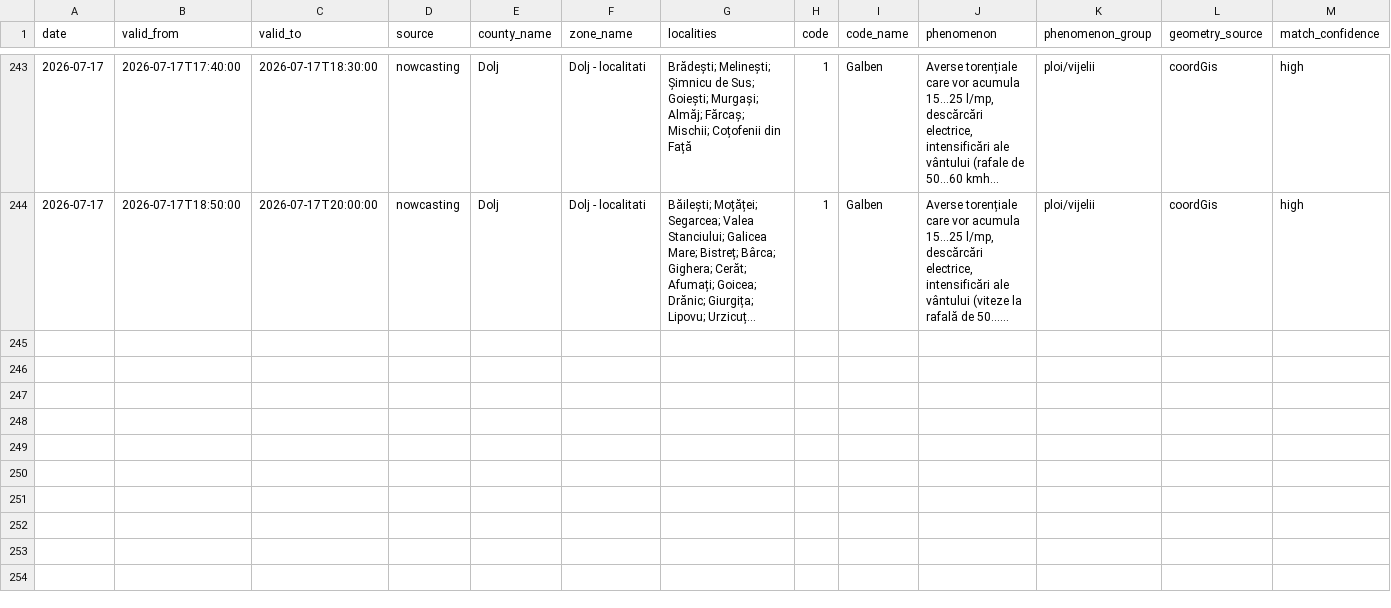
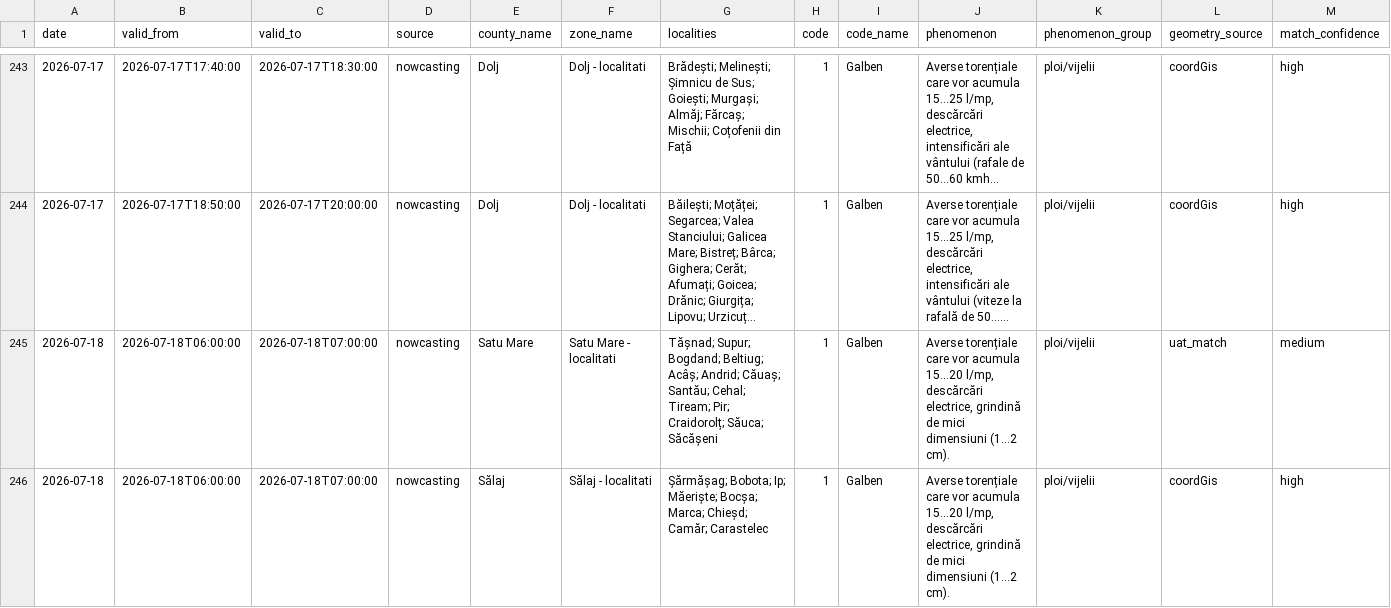
Before and after one commit to mariusbudileanu/date-meteo, a CSV file: public/istoric/nowcasting/2026-07.csv, drawn as a sheet; only a part is shown, gaps mark what is left out; long unchanged cells end in …; rows hold the shown columns only; the diff names each change by its address in the sheet, - before the commit and + after, or states it on an @@ line.

```diff
--- a/public/istoric/nowcasting/2026-07.csv
+++ b/public/istoric/nowcasting/2026-07.csv
+row 245: 2026-07-18 | 2026-07-18T06:00:00 | 2026-07-18T07:00:00 | nowcasting | Satu Mare | Satu Mare - localitati | Tășnad; Supur; Bogdand; Beltiug; Acâș; Andrid; Căuaș; Santău; Cehal; Tiream; Pir; Craidorolț; Săuca; Săcășeni | 1 | Galben | Averse torențiale care vor acumula 15...20 l/mp, descărcări electrice, grindină de mici dimensiuni (1...2 cm). | ploi/vijelii | uat_match | medium
+row 246: 2026-07-18 | 2026-07-18T06:00:00 | 2026-07-18T07:00:00 | nowcasting | Sălaj | Sălaj - localitati | Șărmășag; Bobota; Ip; Măeriște; Bocșa; Marca; Chieșd; Camăr; Carastelec | 1 | Galben | Averse torențiale care vor acumula 15...20 l/mp, descărcări electrice, grindină de mici dimensiuni (1...2 cm). | ploi/vijelii | coordGis | high
```
Also changed, not shown: public/istoric/2026/2026-07.csv, public/istoric/toate-alertele.csv, 14 other files.
